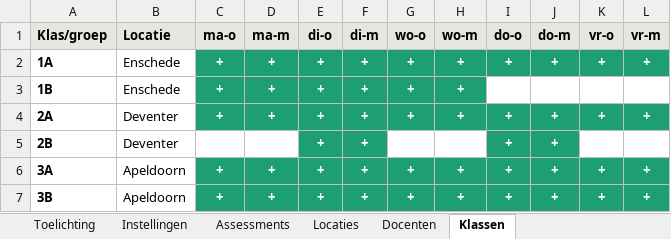
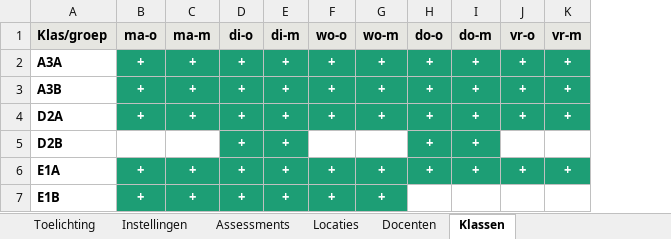
Before and after one commit to jgr18/Assessmentplanner, an Excel workbook: voorbeelden/Invoersjabloon_voorbeeld.xlsx, sheet Klassen, drawn as a sheet; values as stored, in another font and other column widths than the file's, no borders; conditional formats not drawn; removed rows and columns are numbered as before the commit, all else as after; the diff names each change by its address in the sheet, - before the commit and + after, or states it on an @@ line.

```diff
--- a/voorbeelden/Invoersjabloon_voorbeeld.xlsx (sheet Klassen)
+++ b/voorbeelden/Invoersjabloon_voorbeeld.xlsx (sheet Klassen)
-column B (Locatie), rows 2-7: Enschede | Enschede | Deventer | Deventer | Apeldoorn | Apeldoorn
-A2 (Klas/groep): 1A
+A2 (Klas/groep): A3A
-A3 (Klas/groep): 1B
+A3 (Klas/groep): A3B
-H3 (do-o): (empty)
+H3 (do-o): +
-H3:K3 fill: none
+H3:K3 fill: #1D9E75
-I3 (do-m): (empty)
+I3 (do-m): +
-J3 (vr-o): (empty)
+J3 (vr-o): +
-K3 (vr-m): (empty)
+K3 (vr-m): +
-A4 (Klas/groep): 2A
+A4 (Klas/groep): D2A
-A5 (Klas/groep): 2B
+A5 (Klas/groep): D2B
-A6 (Klas/groep): 3A
+A6 (Klas/groep): E1A
-A7 (Klas/groep): 3B
+A7 (Klas/groep): E1B
-H7 (do-o): +
+H7 (do-o): (empty)
-H7:K7 fill: #1D9E75
+H7:K7 fill: none
-I7 (do-m): +
+I7 (do-m): (empty)
-J7 (vr-o): +
+J7 (vr-o): (empty)
-K7 (vr-m): +
+K7 (vr-m): (empty)
```
Also changed, not shown: sheet Assessments, sheet Toelichting, sheet Docenten, voorbeelden/Invoersjabloon_leeg.xlsx, voorbeelden/Werkbestand_voorbeeld.xlsx, 10 other files.
